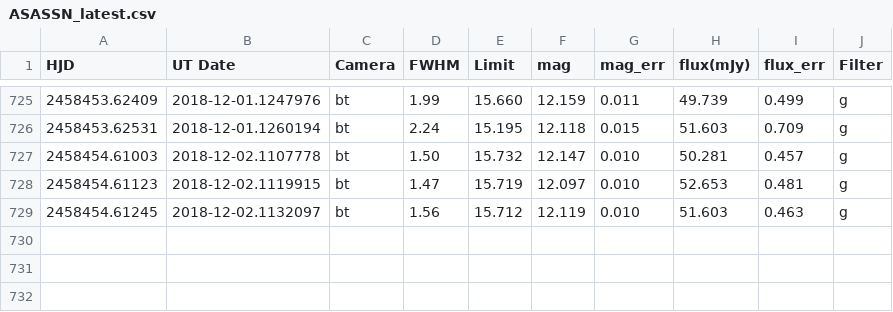
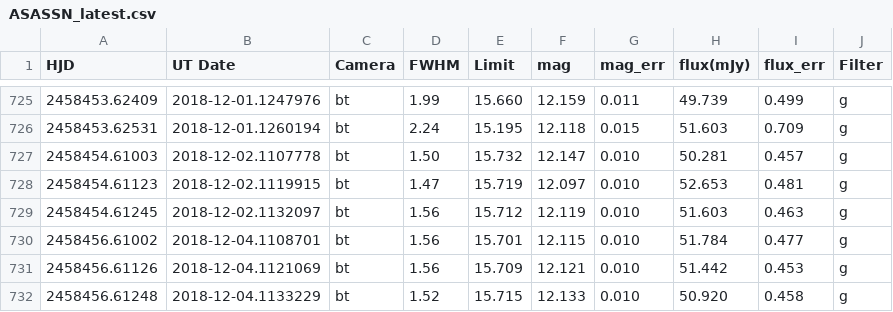
Before and after one commit to pdcarr/Boyajians_R, a CSV file: data/ASASSN_latest.csv, drawn as a sheet; only a part is shown, gaps mark what is left out.

Commit message:
ASASSN update 10 Dec 18

```diff
--- a/data/ASASSN_latest.csv
+++ b/data/ASASSN_latest.csv
@@ -729 +729,4 @@ HJD,UT Date,Camera,FWHM,Limit,mag,mag_err,flux(mJy),flux_err,Filter
 2458454.61245,2018-12-02.1132097,bt,1.56,15.712,12.119,0.010,51.603,0.463,g
+2458456.61002,2018-12-04.1108701,bt,1.56,15.701,12.115,0.010,51.784,0.477,g
+2458456.61126,2018-12-04.1121069,bt,1.56,15.709,12.121,0.010,51.442,0.453,g
+2458456.61248,2018-12-04.1133229,bt,1.52,15.715,12.133,0.010,50.920,0.458,g
```
